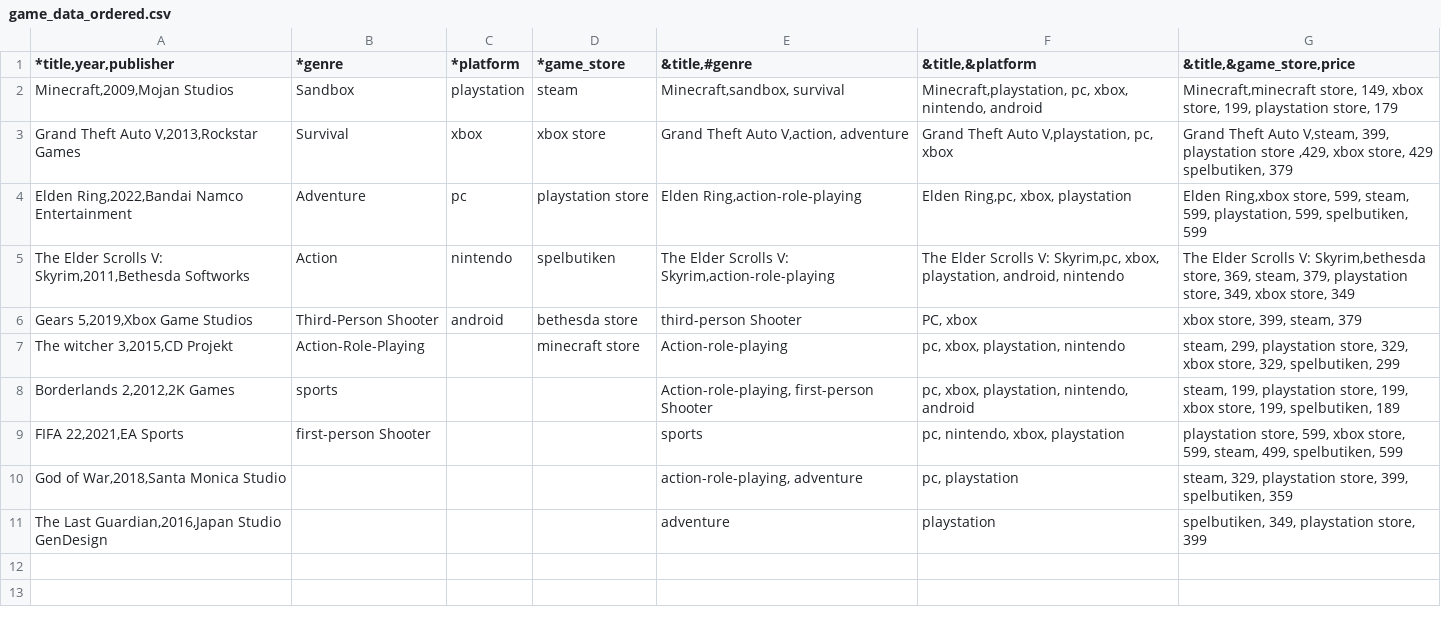
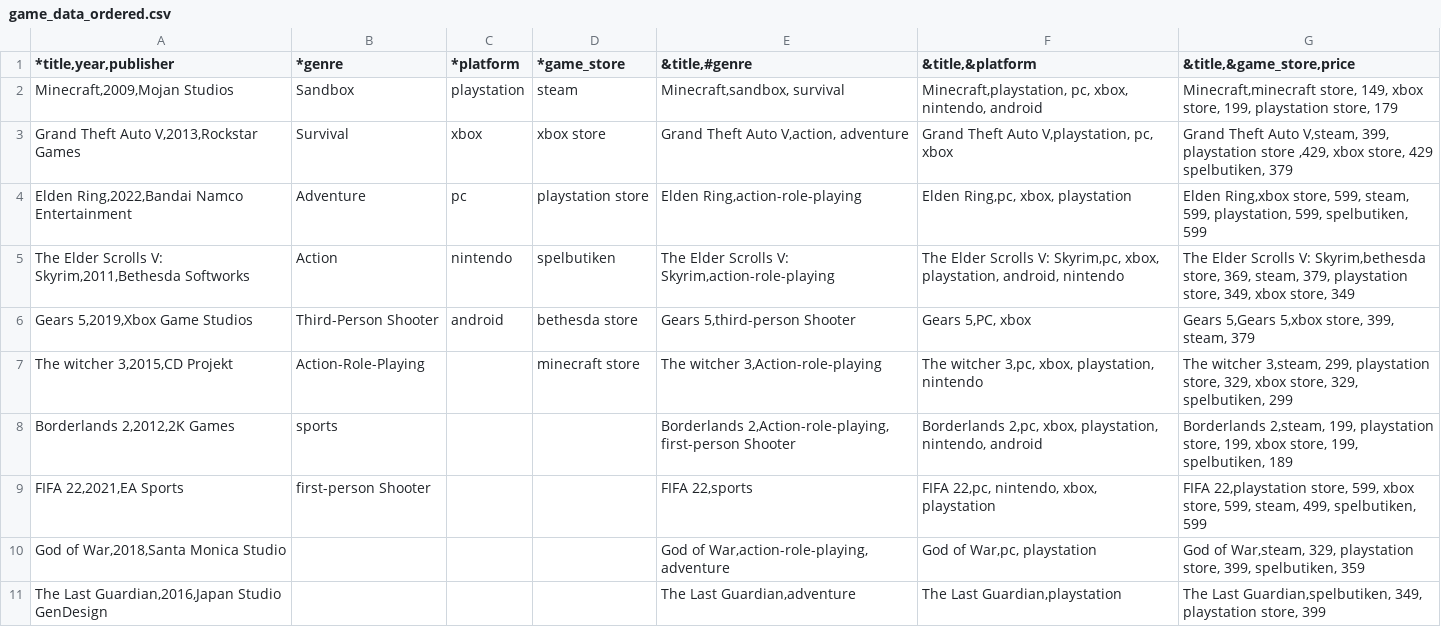
Before and after one commit to Lankylank/1DV503-programming-assignment-2, a CSV file: game_data_ordered.csv, drawn as a sheet.

Commit message:
filled rest

```diff
--- a/game_data_ordered.csv
+++ b/game_data_ordered.csv
@@ -5,7 +5,7 @@
 "The Elder Scrolls V: Skyrim,2011,Bethesda Softworks",Action,nintendo,spelbutiken,"The Elder Scrolls V: Skyrim,action-role-playing","The Elder Scrolls V: Skyrim,pc, xbox, playstation, android, nintendo","The Elder Scrolls V: Skyrim,bethesda store, 369, steam, 379, playstation store, 349, xbox store, 349"
-"Gears 5,2019,Xbox Game Studios",Third-Person Shooter,android,bethesda store,third-person Shooter,"PC, xbox","xbox store, 399, steam, 379"
-"The witcher 3,2015,CD Projekt",Action-Role-Playing,,minecraft store,Action-role-playing,"pc, xbox, playstation, nintendo","steam, 299, playstation store, 329, xbox store, 329, spelbutiken, 299"
-"Borderlands 2,2012,2K Games",sports,,,"Action-role-playing, first-person Shooter","pc, xbox, playstation, nintendo, android","steam, 199, playstation store, 199, xbox store, 199, spelbutiken, 189"
-"FIFA 22,2021,EA Sports",first-person Shooter,,,sports,"pc, nintendo, xbox, playstation","playstation store, 599, xbox store, 599, steam, 499, spelbutiken, 599"
-"God of War,2018,Santa Monica Studio",,,,"action-role-playing, adventure","pc, playstation","steam, 329, playstation store, 399, spelbutiken, 359"
-"The Last Guardian,2016,Japan Studio GenDesign",,,,adventure,playstation,"spelbutiken, 349, playstation store, 399"
+"Gears 5,2019,Xbox Game Studios",Third-Person Shooter,android,bethesda store,"Gears 5,third-person Shooter","Gears 5,PC, xbox","Gears 5,Gears 5,xbox store, 399, steam, 379"
+"The witcher 3,2015,CD Projekt",Action-Role-Playing,,minecraft store,"The witcher 3,Action-role-playing","The witcher 3,pc, xbox, playstation, nintendo","The witcher 3,steam, 299, playstation store, 329, xbox store, 329, spelbutiken, 299"
+"Borderlands 2,2012,2K Games",sports,,,"Borderlands 2,Action-role-playing, first-person Shooter","Borderlands 2,pc, xbox, playstation, nintendo, android","Borderlands 2,steam, 199, playstation store, 199, xbox store, 199, spelbutiken, 189"
+"FIFA 22,2021,EA Sports",first-person Shooter,,,"FIFA 22,sports","FIFA 22,pc, nintendo, xbox, playstation","FIFA 22,playstation store, 599, xbox store, 599, steam, 499, spelbutiken, 599"
+"God of War,2018,Santa Monica Studio",,,,"God of War,action-role-playing, adventure","God of War,pc, playstation","God of War,steam, 329, playstation store, 399, spelbutiken, 359"
+"The Last Guardian,2016,Japan Studio GenDesign",,,,"The Last Guardian,adventure","The Last Guardian,playstation","The Last Guardian,spelbutiken, 349, playstation store, 399"
```
